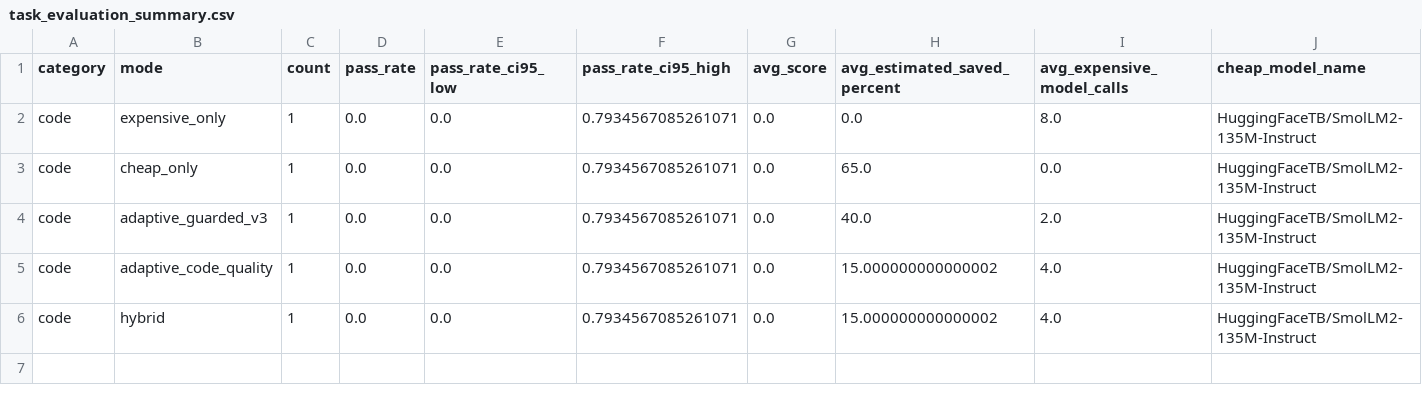
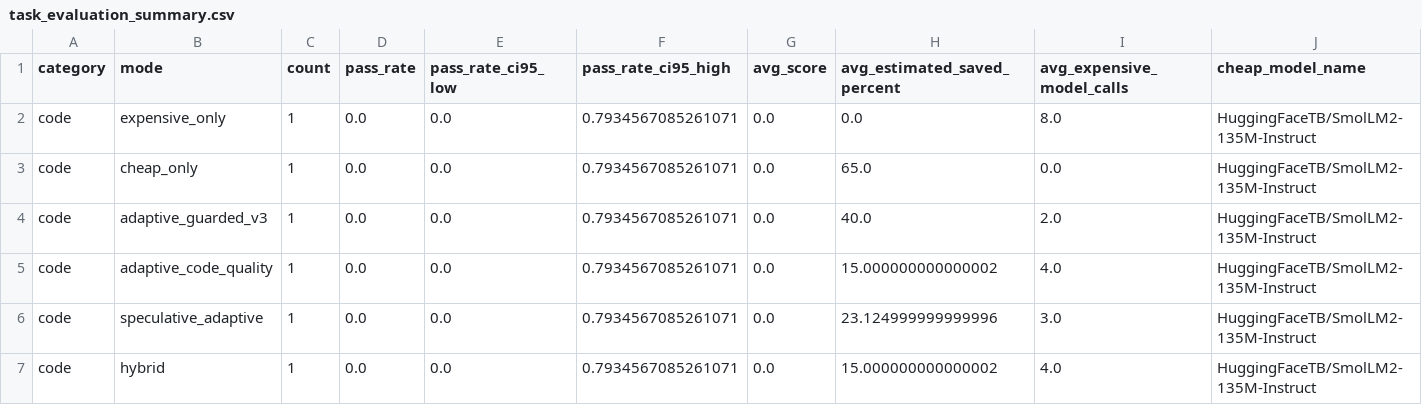
Before and after one commit to jonatasperaza/gear_llm, a CSV file: results/task_evaluation_summary.csv, drawn as a sheet; only a part is shown; rows hold the shown columns only; the diff names each change by its address in the sheet, - before the commit and + after, or states it on an @@ line.

```diff
--- a/results/task_evaluation_summary.csv
+++ b/results/task_evaluation_summary.csv
+row 6: code | speculative_adaptive | 1 | 0.0 | 0.0 | 0.7934567085261071 | 0.0 | 23.124999999999996 | 3.0 | HuggingFaceTB/SmolLM2-135M-Instruct
```
Also changed, not shown: results/runtime_profile.csv, results/runtime_profile_summary.csv, 5 other files.
